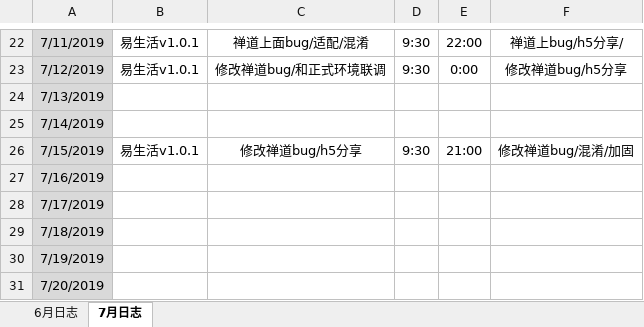
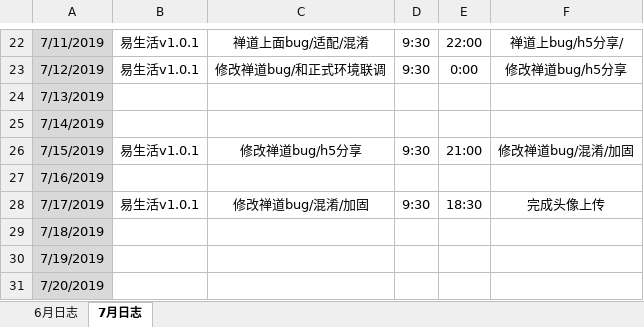
Before and after one commit to xiaofengshen/heheh, an Excel workbook: 易超_1工作·日志.xlsx, sheet 7月日志, drawn as a sheet; only a part is shown, gaps mark what is left out; values as stored, in another font and other column widths than the file's, no borders; the diff names each change by its address in the sheet, - before the commit and + after, or states it on an @@ line.

Commit message:
20190716

```diff
--- a/易超_1工作·日志.xlsx (sheet 7月日志)
+++ b/易超_1工作·日志.xlsx (sheet 7月日志)
-B28: (empty)
+B28: 易生活v1.0.1
-C28: (empty)
+C28: 修改禅道bug/混淆/加固
-D28: (empty)
+D28: 9:30
-E28: (empty)
+E28: 18:30
-F28: (empty)
+F28: 完成头像上传
```
